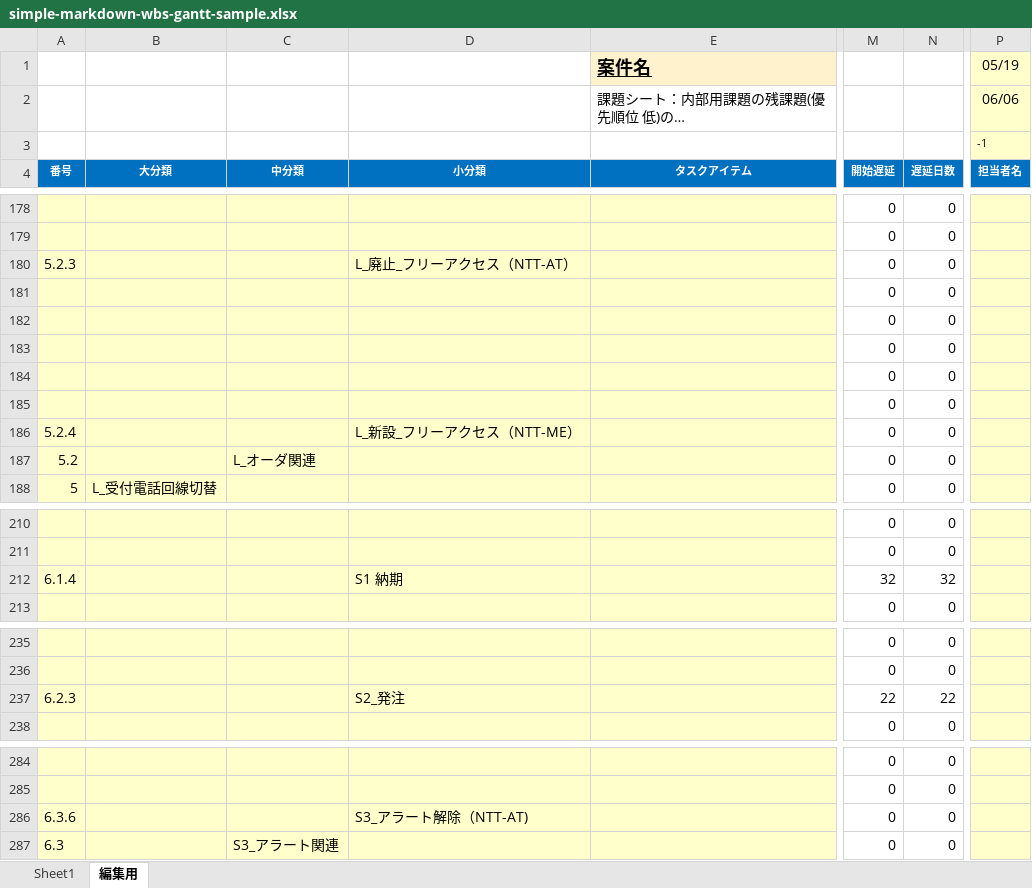
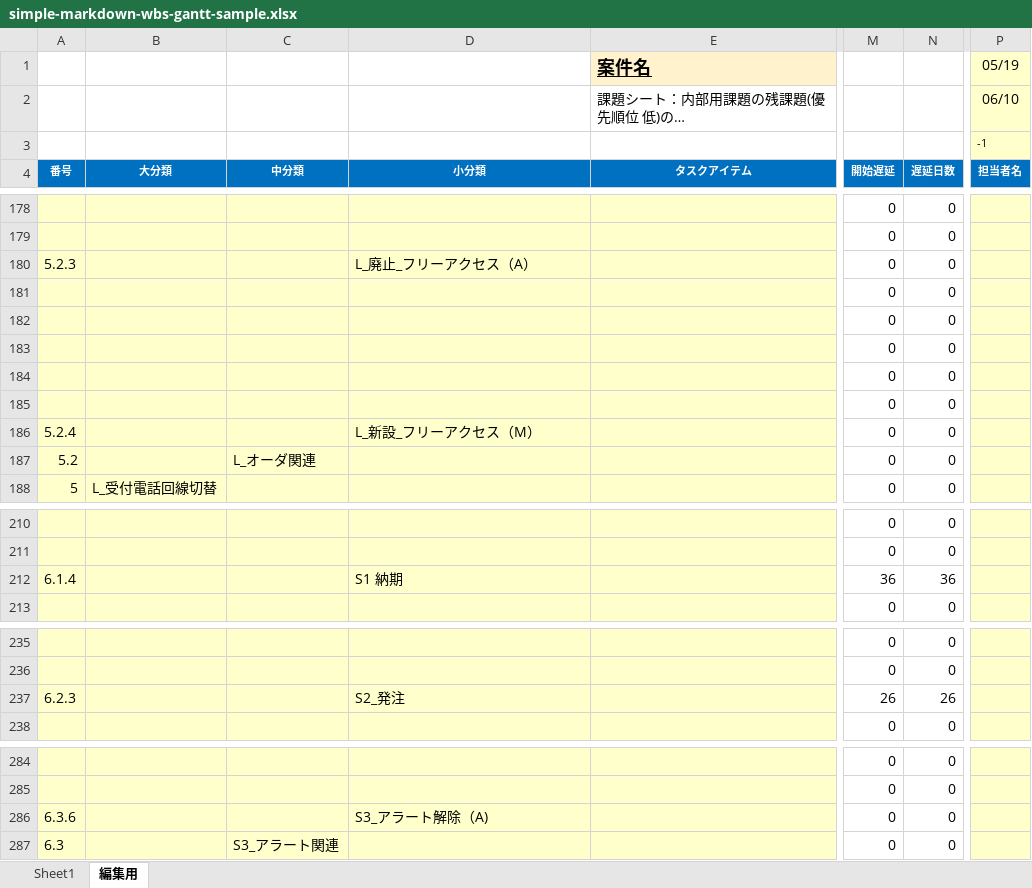
Before and after one commit to itlegacy/MD-WBS-Tools, an Excel workbook: samples/excel_examples/simple-markdown-wbs-gantt-sample.xlsx, sheet 編集用, drawn as a sheet; only a part is shown, gaps mark what is left out; long unchanged cells end in …; values as stored, in another font and other column widths than the file's, no borders; charts and pictures and conditional formats not drawn; the diff covers the shown part only; the diff names each change by its address in the sheet, - before the commit and + after, or states it on an @@ line.

```diff
--- a/samples/excel_examples/simple-markdown-wbs-gantt-sample.xlsx (sheet 編集用)
+++ b/samples/excel_examples/simple-markdown-wbs-gantt-sample.xlsx (sheet 編集用)
-P2 (担当者名): 06/06
+P2 (担当者名): 06/10
-D180 (小分類): L_廃止_フリーアクセス（NTT-AT）
+D180 (小分類): L_廃止_フリーアクセス（A）
-D186 (小分類): L_新設_フリーアクセス（NTT-ME）
+D186 (小分類): L_新設_フリーアクセス（M）
-M212 (開始遅延): 32
+M212 (開始遅延): 36
-N212 (遅延日数): 32
+N212 (遅延日数): 36
-M237 (開始遅延): 22
+M237 (開始遅延): 26
-N237 (遅延日数): 22
+N237 (遅延日数): 26
-D286 (小分類): S3_アラート解除（NTT-AT)
+D286 (小分類): S3_アラート解除（A)
```
Also changed, not shown: 47 edited cells elsewhere in this sheet, sheet Sheet1, formulas that keep their value, samples/excel_templates/simple-markdown-wbs-gantt-template.xlsx, 12 other files.
